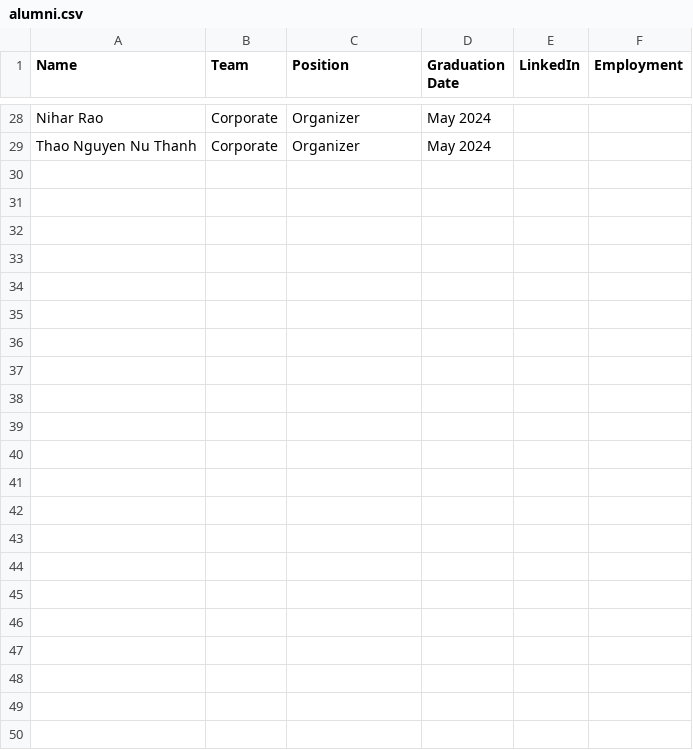
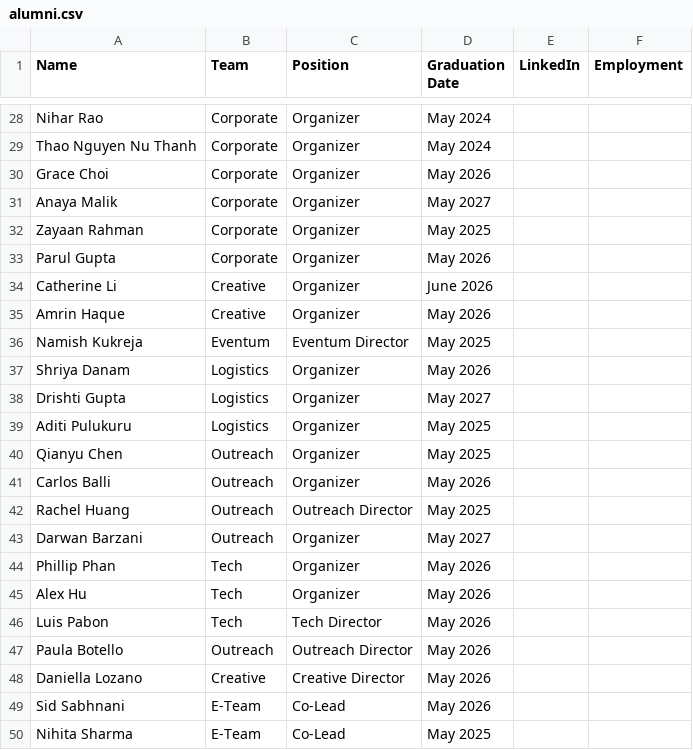
Before and after one commit to FreetailHackers/freetailhackers.com, a CSV file: alumni.csv, drawn as a sheet; only a part is shown, gaps mark what is left out.

```diff
--- a/alumni.csv
+++ b/alumni.csv
@@ -29 +29,22 @@ Nihar Rao,Corporate,Organizer,May 2024,,
 Thao Nguyen Nu Thanh,Corporate,Organizer,May 2024,,
+Grace Choi,Corporate,Organizer, May 2026,,
+Anaya Malik,Corporate,Organizer, May 2027,,
+Zayaan Rahman,Corporate,Organizer,May 2025,,
+Parul Gupta,Corporate,Organizer,May 2026,,
+Catherine Li,Creative,Organizer,June 2026,,
+Amrin Haque,Creative,Organizer,May 2026,,
+Namish Kukreja,Eventum,Eventum Director,May 2025,,
+Shriya Danam,Logistics,Organizer,May 2026,,
+Drishti Gupta,Logistics,Organizer,May 2027,,
+Aditi Pulukuru,Logistics,Organizer,May 2025,,
+Qianyu Chen,Outreach,Organizer,May 2025,,
+Carlos Balli,Outreach,Organizer,May 2026,,
+Rachel Huang,Outreach, Outreach Director,May 2025,,
+Darwan Barzani,Outreach,Organizer,May 2027,,
+Phillip Phan,Tech,Organizer,May 2026
+Alex Hu,Tech,Organizer,May 2026,,
+Luis Pabon,Tech,Tech Director,May 2026,,
+Paula Botello,Outreach,Outreach Director,May 2026,,
+Daniella Lozano,Creative,Creative Director,May 2026,,
+Sid Sabhnani,E-Team,Co-Lead,May 2026,,
+Nihita Sharma,E-Team,Co-Lead,May 2025,,
```
Also changed, not shown: 22 other files.
